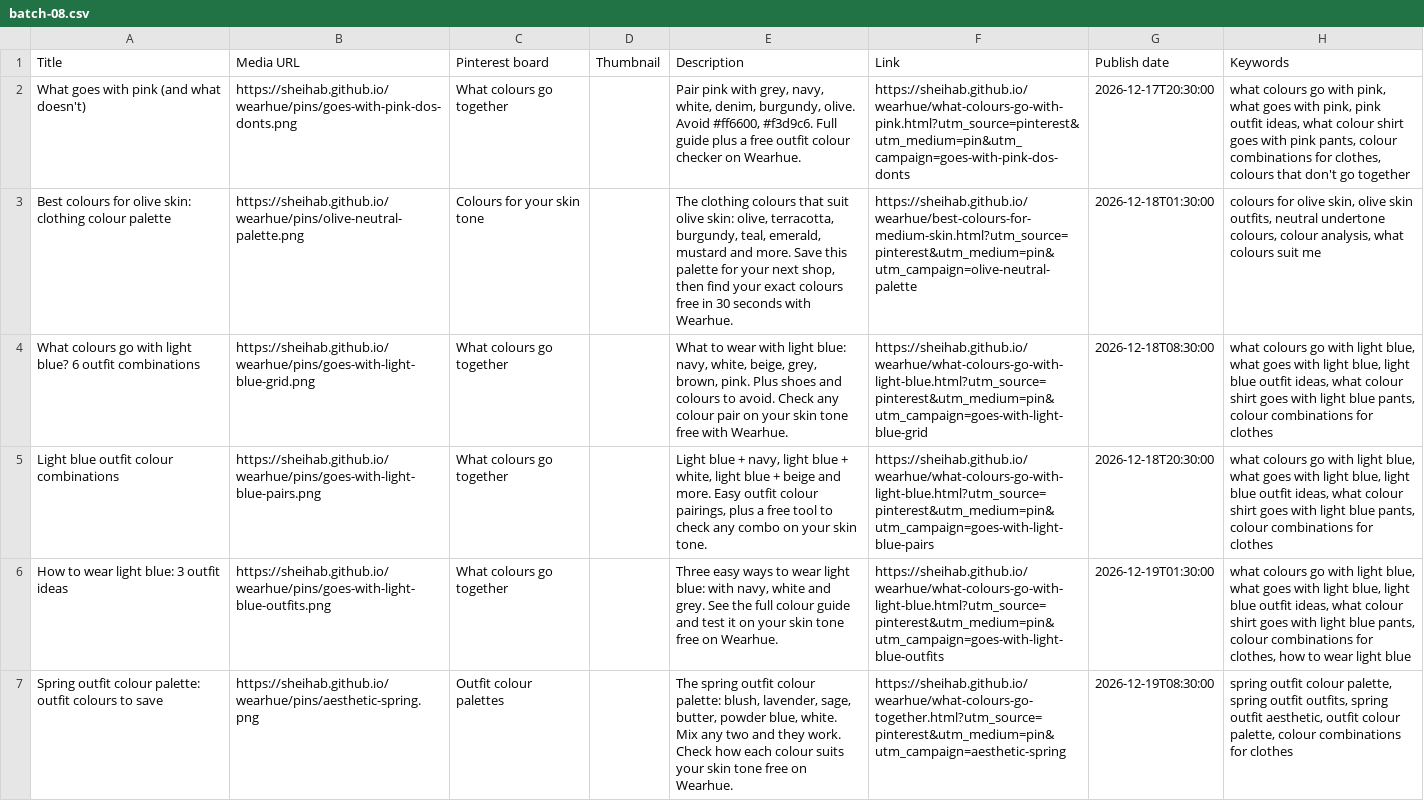
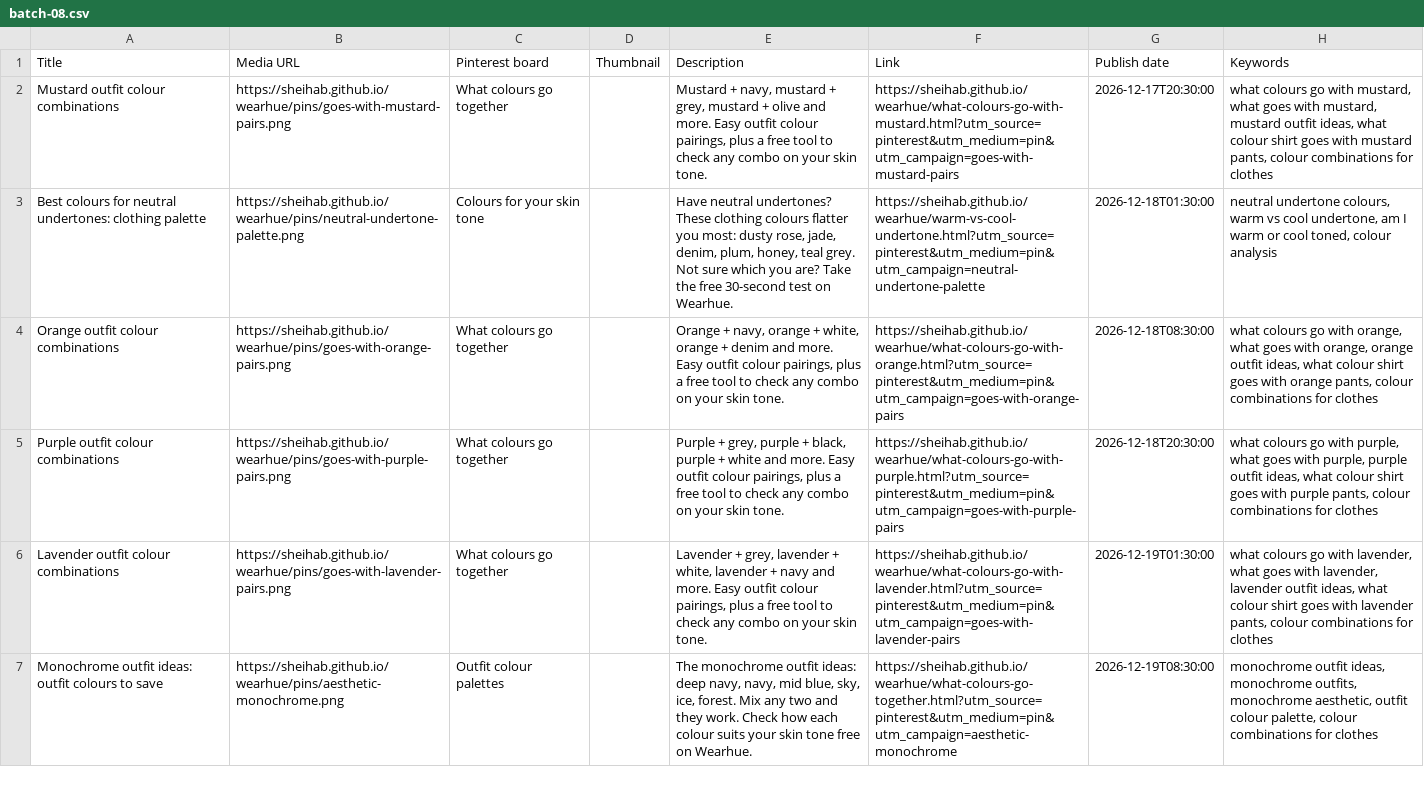
Before and after one commit to sheihab/wearhue, a CSV file: pinterest-csv/batch-08.csv, drawn as a sheet; only a part is shown; the diff covers the shown part only; the diff names each change by its address in the sheet, - before the commit and + after, or states it on an @@ line.

```diff
--- a/pinterest-csv/batch-08.csv
+++ b/pinterest-csv/batch-08.csv
-A2 (Title): What goes with pink (and what doesn't)
+A2 (Title): Mustard outfit colour combinations
-B2 (Media URL): https://sheihab.github.io/wearhue/pins/goes-with-pink-dos-donts.png
+B2 (Media URL): https://sheihab.github.io/wearhue/pins/goes-with-mustard-pairs.png
-E2 (Description): Pair pink with grey, navy, white, denim, burgundy, olive. Avoid #ff6600, #f3d9c6. Full guide plus a free outfit colour checker on Wearhue.
+E2 (Description): Mustard + navy, mustard + grey, mustard + olive and more. Easy outfit colour pairings, plus a free tool to check any combo on your skin tone.
-F2 (Link): https://sheihab.github.io/wearhue/what-colours-go-with-pink.html?utm_source=pinterest&utm_medium=pin&utm_campaign=goes-with-pink-dos-donts
+F2 (Link): https://sheihab.github.io/wearhue/what-colours-go-with-mustard.html?utm_source=pinterest&utm_medium=pin&utm_campaign=goes-with-mustard-pairs
-H2 (Keywords): …go with pink, what goes with pink, pink outfit ideas, what colour shirt goes with pink pants, colour combinations for clothes, colours that don't go together
+H2 (Keywords): …go with mustard, what goes with mustard, mustard outfit ideas, what colour shirt goes with mustard pants, colour combinations for clothes
-A3 (Title): …colours for olive skin: clothing colour palette
+A3 (Title): …colours for neutral undertones: clothing palette
-B3 (Media URL): https://sheihab.github.io/wearhue/pins/olive-neutral-palette.png
+B3 (Media URL): https://sheihab.github.io/wearhue/pins/neutral-undertone-palette.png
-E3 (Description): The clothing colours that suit olive skin: olive, terracotta, burgundy, teal, emerald, mustard and more. Save this palette for your next shop, then find your exact colours free in 30 seconds with Wearhue.
+E3 (Description): Have neutral undertones? These clothing colours flatter you most: dusty rose, jade, denim, plum, honey, teal grey. Not sure which you are? Take the free 30-second test on Wearhue.
-F3 (Link): https://sheihab.github.io/wearhue/best-colours-for-medium-skin.html?utm_source=pinterest&utm_medium=pin&utm_campaign=olive-neutral-palette
+F3 (Link): https://sheihab.github.io/wearhue/warm-vs-cool-undertone.html?utm_source=pinterest&utm_medium=pin&utm_campaign=neutral-undertone-palette
-H3 (Keywords): colours for olive skin, olive skin outfits, neutral undertone colours, colour analysis, what colours suit me
+H3 (Keywords): neutral undertone colours, warm vs cool undertone, am I warm or cool toned, colour analysis
-A4 (Title): What colours go with light blue? 6 outfit combinations
+A4 (Title): Orange outfit colour combinations
-B4 (Media URL): https://sheihab.github.io/wearhue/pins/goes-with-light-blue-grid.png
+B4 (Media URL): https://sheihab.github.io/wearhue/pins/goes-with-orange-pairs.png
-E4 (Description): What to wear with light blue: navy, white, beige, grey, brown, pink. Plus shoes and colours to avoid. Check any colour pair on your skin tone free with Wearhue.
+E4 (Description): Orange + navy, orange + white, orange + denim and more. Easy outfit colour pairings, plus a free tool to check any combo on your skin tone.
-F4 (Link): https://sheihab.github.io/wearhue/what-colours-go-with-light-blue.html?utm_source=pinterest&utm_medium=pin&utm_campaign=goes-with-light-blue-grid
+F4 (Link): https://sheihab.github.io/wearhue/what-colours-go-with-orange.html?utm_source=pinterest&utm_medium=pin&utm_campaign=goes-with-orange-pairs
-H4 (Keywords): …go with light blue, what goes with light blue, light blue outfit ideas, what colour shirt goes with light blue pants, colour…
+H4 (Keywords): …go with orange, what goes with orange, orange outfit ideas, what colour shirt goes with orange pants, colour…
-A5 (Title): Light blue outfit colour combinations
+A5 (Title): Purple outfit colour combinations
-B5 (Media URL): https://sheihab.github.io/wearhue/pins/goes-with-light-blue-pairs.png
+B5 (Media URL): https://sheihab.github.io/wearhue/pins/goes-with-purple-pairs.png
-E5 (Description): Light blue + navy, light blue + white, light blue + beige and more.…
+E5 (Description): Purple + grey, purple + black, purple + white and more.…
-F5 (Link): https://sheihab.github.io/wearhue/what-colours-go-with-light-blue.html?utm_source=pinterest&utm_medium=pin&utm_campaign=goes-with-light-blue-pairs
+F5 (Link): https://sheihab.github.io/wearhue/what-colours-go-with-purple.html?utm_source=pinterest&utm_medium=pin&utm_campaign=goes-with-purple-pairs
-H5 (Keywords): …go with light blue, what goes with light blue, light blue outfit ideas, what colour shirt goes with light blue pants, colour…
+H5 (Keywords): …go with purple, what goes with purple, purple outfit ideas, what colour shirt goes with purple pants, colour…
-A6 (Title): How to wear light blue: 3 outfit ideas
+A6 (Title): Lavender outfit colour combinations
-B6 (Media URL): https://sheihab.github.io/wearhue/pins/goes-with-light-blue-outfits.png
+B6 (Media URL): https://sheihab.github.io/wearhue/pins/goes-with-lavender-pairs.png
-E6 (Description): Three easy ways to wear light blue: with navy, white and grey. See the full colour guide and test it on your skin tone free on Wearhue.
+E6 (Description): Lavender + grey, lavender + white, lavender + navy and more. Easy outfit colour pairings, plus a free tool to check any combo on your skin tone.
-F6 (Link): https://sheihab.github.io/wearhue/what-colours-go-with-light-blue.html?utm_source=pinterest&utm_medium=pin&utm_campaign=goes-with-light-blue-outfits
+F6 (Link): https://sheihab.github.io/wearhue/what-colours-go-with-lavender.html?utm_source=pinterest&utm_medium=pin&utm_campaign=goes-with-lavender-pairs
-H6 (Keywords): …go with light blue, what goes with light blue, light blue outfit ideas, what colour shirt goes with light blue pants, colour combinations for clothes, how to wear light blue
+H6 (Keywords): …go with lavender, what goes with lavender, lavender outfit ideas, what colour shirt goes with lavender pants, colour combinations for clothes
-A7 (Title): Spring outfit colour palette: outfit colours…
+A7 (Title): Monochrome outfit ideas: outfit colours…
-B7 (Media URL): https://sheihab.github.io/wearhue/pins/aesthetic-spring.png
+B7 (Media URL): https://sheihab.github.io/wearhue/pins/aesthetic-monochrome.png
-E7 (Description): The spring outfit colour palette: blush, lavender, sage, butter, powder blue, white. Mix any…
+E7 (Description): The monochrome outfit ideas: deep navy, navy, mid blue, sky, ice, forest. Mix any…
-F7 (Link): https://sheihab.github.io/wearhue/what-colours-go-together.html?utm_source=pinterest&utm_medium=pin&utm_campaign=aesthetic-spring
+F7 (Link): https://sheihab.github.io/wearhue/what-colours-go-together.html?utm_source=pinterest&utm_medium=pin&utm_campaign=aesthetic-monochrome
-H7 (Keywords): spring outfit colour palette, spring outfit outfits, spring outfit aesthetic, outfit…
+H7 (Keywords): monochrome outfit ideas, monochrome outfits, monochrome aesthetic, outfit…
```
Also changed, not shown: 20 edited cells elsewhere in this file, pinterest-csv/batch-09.csv, pinterest-csv/batch-13.csv, 20 other files.
